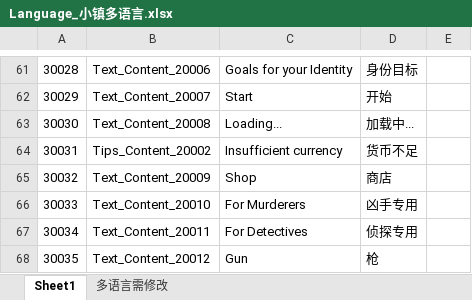
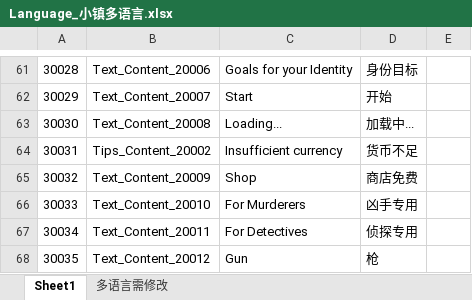
Before and after one commit to HKZUNITY/wolf, an Excel workbook: wolf/Excel/Language_小镇多语言.xlsx, sheet Sheet1, drawn as a sheet; only a part is shown, gaps mark what is left out; values as stored, in another font and other column widths than the file's, no borders; the diff names each change by its address in the sheet, - before the commit and + after, or states it on an @@ line.

```diff
--- a/wolf/Excel/Language_小镇多语言.xlsx (sheet Sheet1)
+++ b/wolf/Excel/Language_小镇多语言.xlsx (sheet Sheet1)
-D65: 商店
+D65: 商店免费
```
Also changed, not shown: 15 other files.
